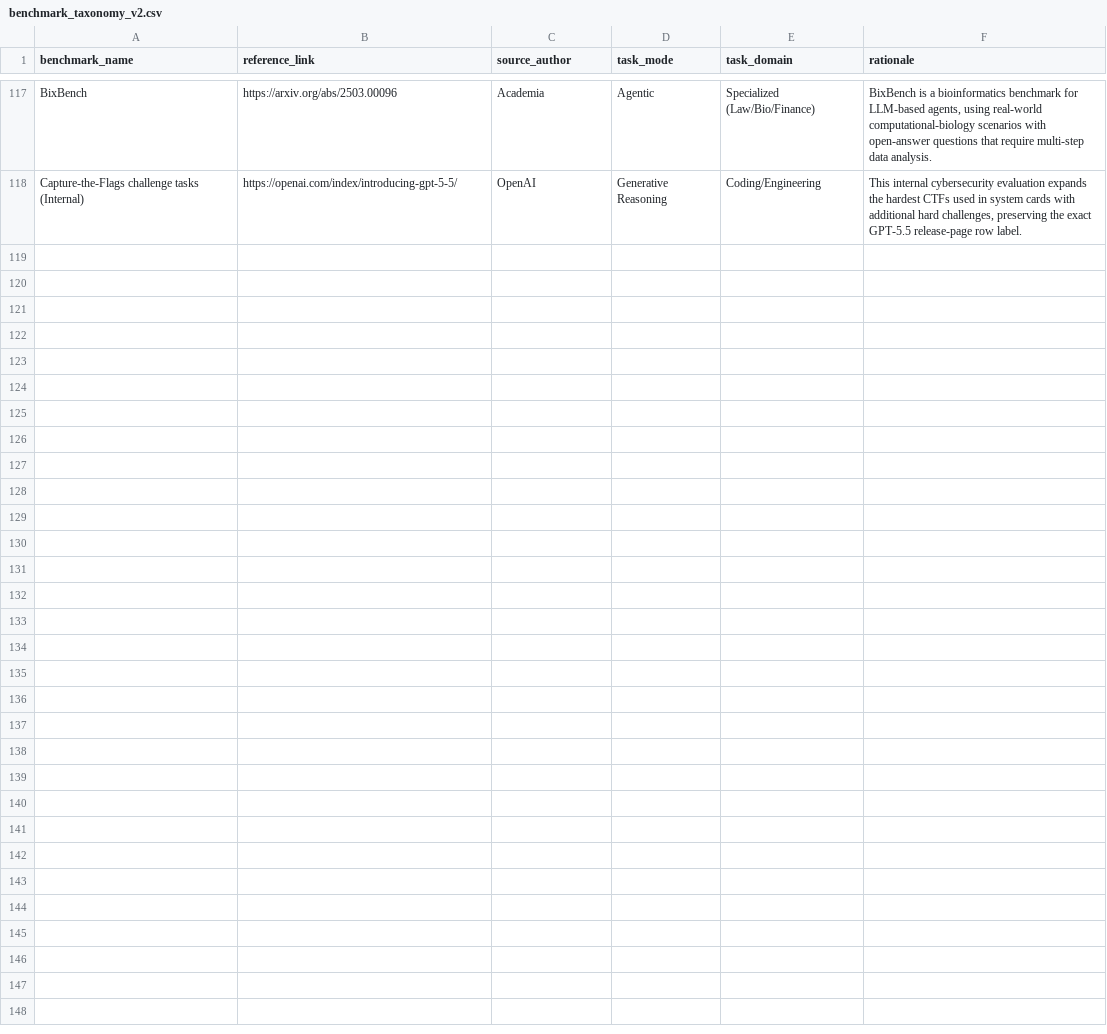
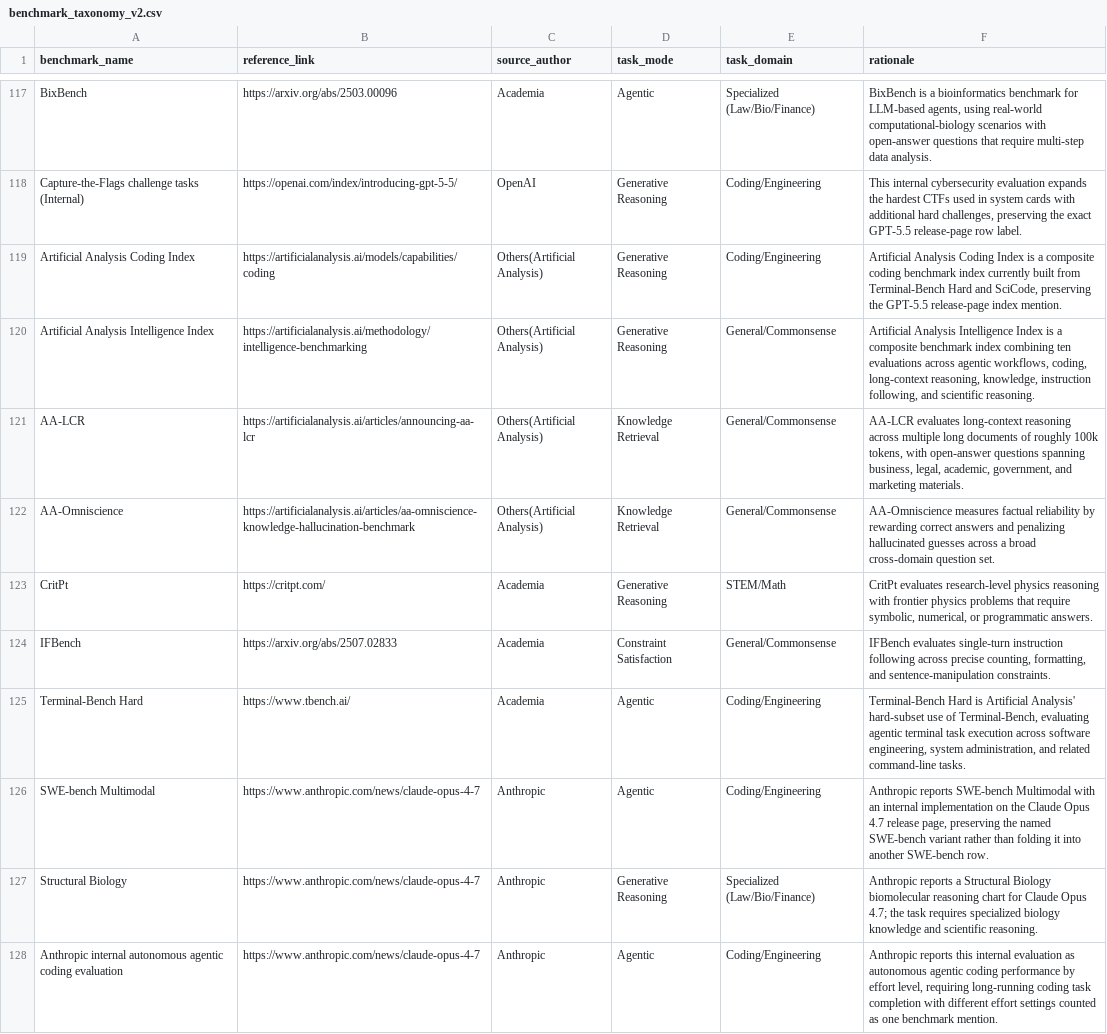
Before and after one commit to isingmodel/evolution_of_benchmarks_in_frontier_models, a CSV file: data/benchmark_taxonomy_v2.csv, drawn as a sheet; only a part is shown, gaps mark what is left out; the diff covers the shown part only; the diff names each change by its address in the sheet, - before the commit and + after, or states it on an @@ line.

```diff
--- a/data/benchmark_taxonomy_v2.csv
+++ b/data/benchmark_taxonomy_v2.csv
+row 119: Artificial Analysis Coding Index | https://artificialanalysis.ai/models/capabilities/coding | Others(Artificial Analysis) | Generative Reasoning | Coding/Engineering | Artificial Analysis Coding Index is a composite coding benchmark index currently built from Terminal-Bench Hard and SciCode, preserving the GPT-5.5 release-page index mention.
+row 120: Artificial Analysis Intelligence Index | https://artificialanalysis.ai/methodology/intelligence-benchmarking | Others(Artificial Analysis) | Generative Reasoning | General/Commonsense | Artificial Analysis Intelligence Index is a composite benchmark index combining ten evaluations across agentic workflows, coding, long-context reasoning, knowledge, instruction following, and scientific reasoning.
+row 121: AA-LCR | https://artificialanalysis.ai/articles/announcing-aa-lcr | Others(Artificial Analysis) | Knowledge Retrieval | General/Commonsense | AA-LCR evaluates long-context reasoning across multiple long documents of roughly 100k tokens, with open-answer questions spanning business, legal, academic, government, and marketing materials.
+row 122: AA-Omniscience | https://artificialanalysis.ai/articles/aa-omniscience-knowledge-hallucination-benchmark | Others(Artificial Analysis) | Knowledge Retrieval | General/Commonsense | AA-Omniscience measures factual reliability by rewarding correct answers and penalizing hallucinated guesses across a broad cross-domain question set.
+row 123: CritPt | https://critpt.com/ | Academia | Generative Reasoning | STEM/Math | CritPt evaluates research-level physics reasoning with frontier physics problems that require symbolic, numerical, or programmatic answers.
+row 124: IFBench | https://arxiv.org/abs/2507.02833 | Academia | Constraint Satisfaction | General/Commonsense | IFBench evaluates single-turn instruction following across precise counting, formatting, and sentence-manipulation constraints.
+row 125: Terminal-Bench Hard | https://www.tbench.ai/ | Academia | Agentic | Coding/Engineering | Terminal-Bench Hard is Artificial Analysis' hard-subset use of Terminal-Bench, evaluating agentic terminal task execution across software engineering, system administration, and related command-line tasks.
+row 126: SWE-bench Multimodal | https://www.anthropic.com/news/claude-opus-4-7 | Anthropic | Agentic | Coding/Engineering | Anthropic reports SWE-bench Multimodal with an internal implementation on the Claude Opus 4.7 release page, preserving the named SWE-bench variant rather than folding it into another SWE-bench row.
+row 127: Structural Biology | https://www.anthropic.com/news/claude-opus-4-7 | Anthropic | Generative Reasoning | Specialized (Law/Bio/Finance) | Anthropic reports a Structural Biology biomolecular reasoning chart for Claude Opus 4.7; the task requires specialized biology knowledge and scientific reasoning.
+row 128: Anthropic internal autonomous agentic coding evaluation | https://www.anthropic.com/news/claude-opus-4-7 | Anthropic | Agentic | Coding/Engineering | Anthropic reports this internal evaluation as autonomous agentic coding performance by effort level, requiring long-running coding task completion with different effort settings counted as one benchmark mention.
```
Also changed, not shown: 9 added rows elsewhere in this file, data/benchmark_aliases.csv, data/benchmark_review_queue.csv, 14 other files.
